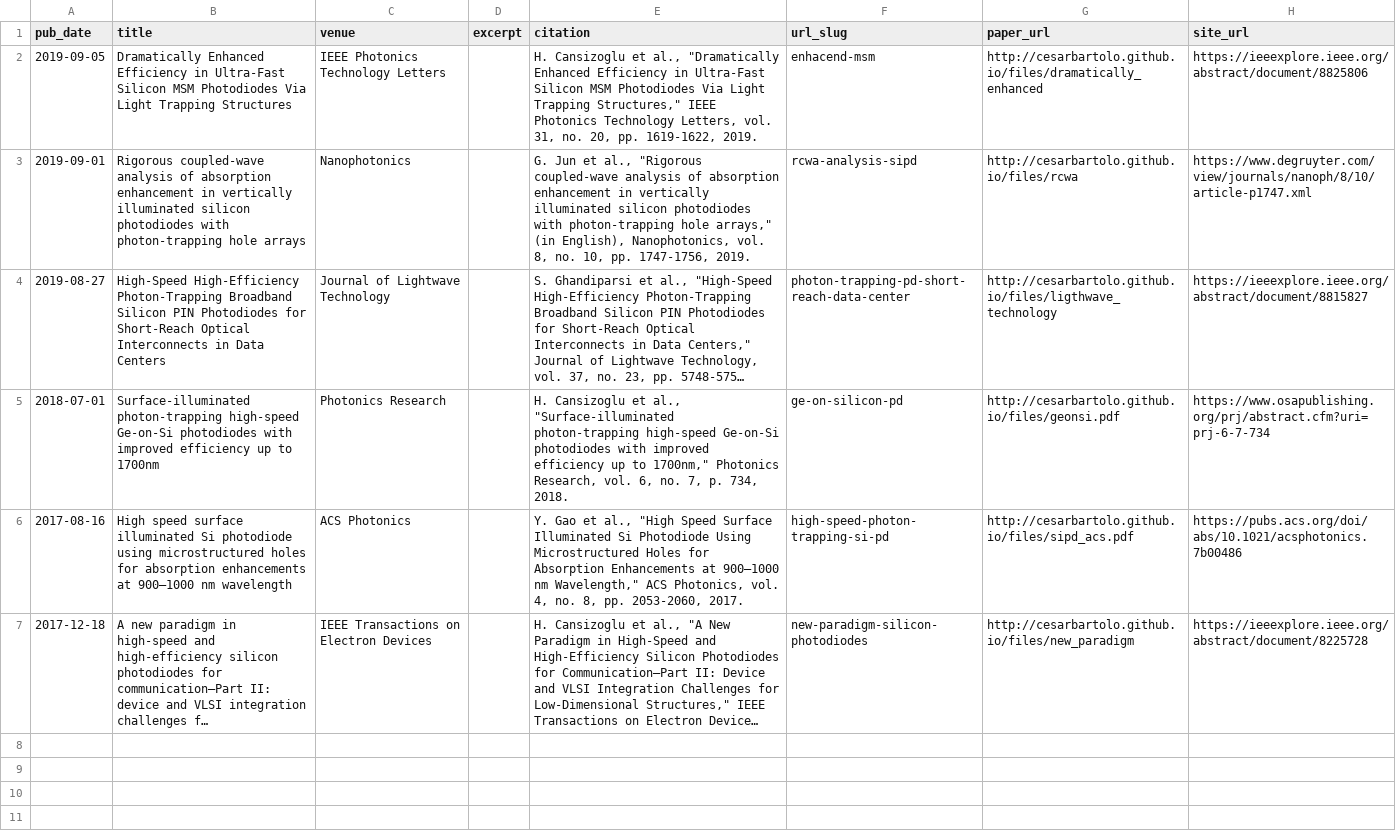
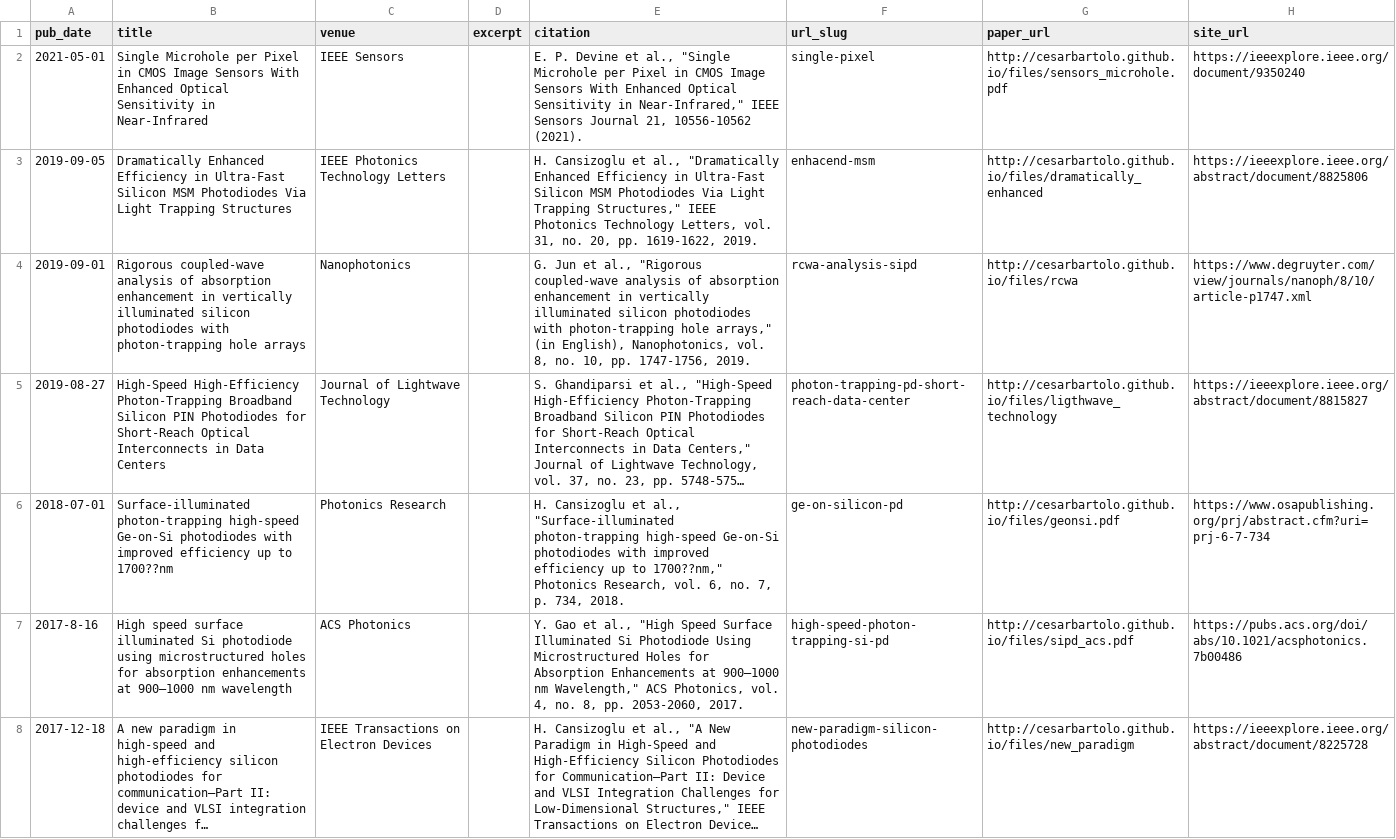
Before and after one commit to Alma-PC/alma-pc.github.io, a TSV file: markdown_generator/publications_cesarbartolo.tsv, drawn as a sheet; long unchanged cells end in …; addresses are those after the commit; the diff names each change by its address in the sheet, - before the commit and + after, or states it on an @@ line.

Commit message:
[testing_add publication]

```diff
--- a/markdown_generator/publications_cesarbartolo.tsv
+++ b/markdown_generator/publications_cesarbartolo.tsv
+row 2: 2021-05-01 | Single Microhole per Pixel in CMOS Image Sensors With Enhanced Optical Sensitivity in Near-Infrared | IEEE Sensors |  | E. P. Devine et al., "Single Microhole per Pixel in CMOS Image Sensors With Enhanced Optical Sensitivity in Near-Infrared," IEEE Sensors Journal 21, 10556-10562 (2021). | single-pixel | http://cesarbartolo.github.io/files/sensors_microhole.pdf | https://ieeexplore.ieee.org/document/9350240
-B6 (title): …up to 1700nm
+B6 (title): …up to 1700??nm
-E6 (citation): …up to 1700nm," Photonics Research,…
+E6 (citation): …up to 1700??nm," Photonics Research,…
-A7 (pub_date): 2017-08-16
+A7 (pub_date): 2017-8-16
```
Also changed, not shown: 7 other files.
